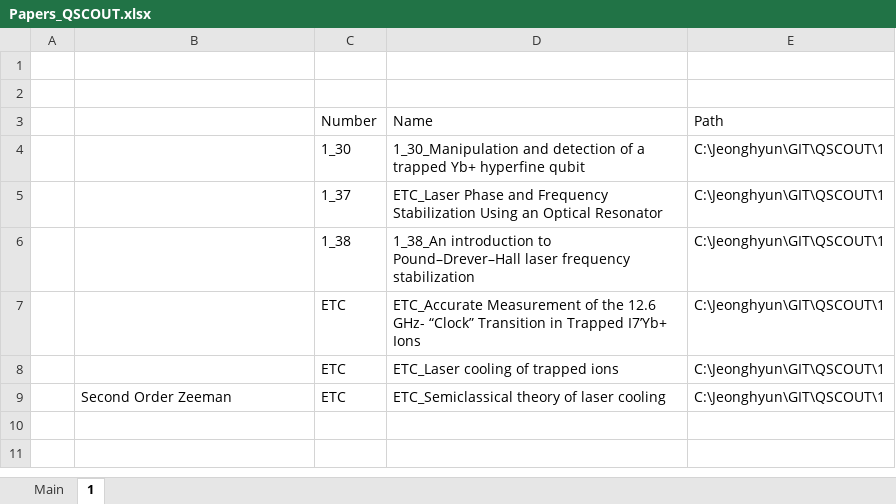
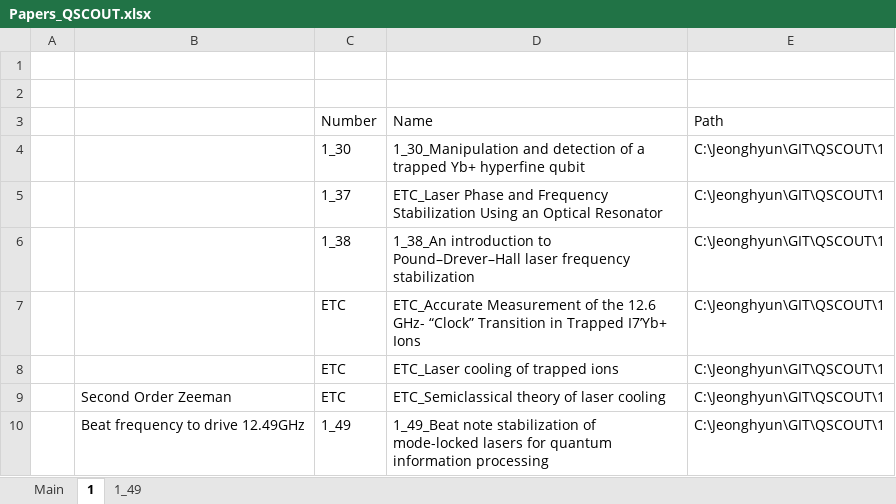
Before and after one commit to alexist2623/QSCOUT, an Excel workbook: Papers_QSCOUT.xlsx, sheet 1, drawn as a sheet; values as stored, in another font and other column widths than the file's, no borders; the diff names each change by its address in the sheet, - before the commit and + after, or states it on an @@ line.

```diff
--- a/Papers_QSCOUT.xlsx (sheet 1)
+++ b/Papers_QSCOUT.xlsx (sheet 1)
+sheet tab: 1_49
+row 10:  | Beat frequency to drive 12.49GHz | 1_49 | 1_49_Beat note stabilization of mode-locked lasers for quantum information processing | C:\Jeonghyun\GIT\QSCOUT\1
```
Also changed, not shown: 12 other files.
